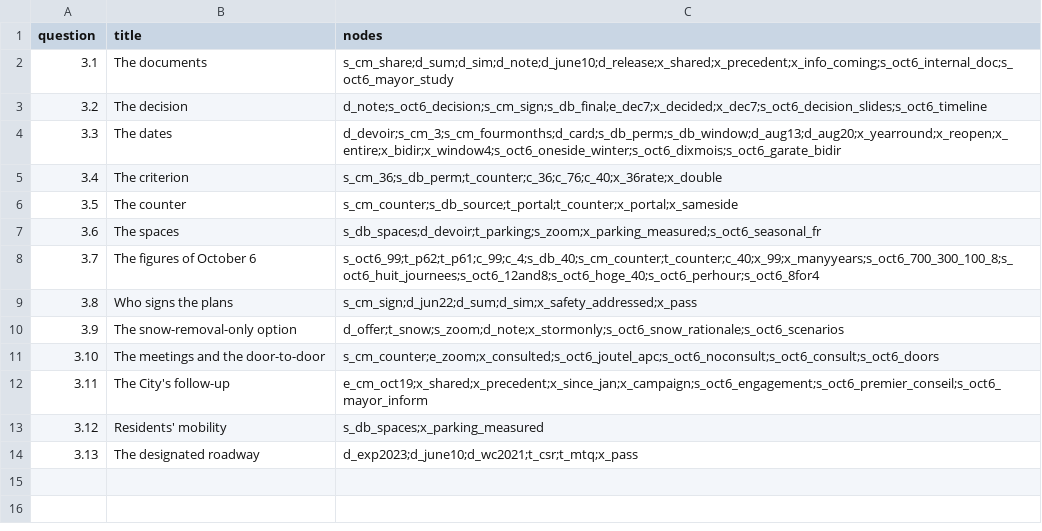
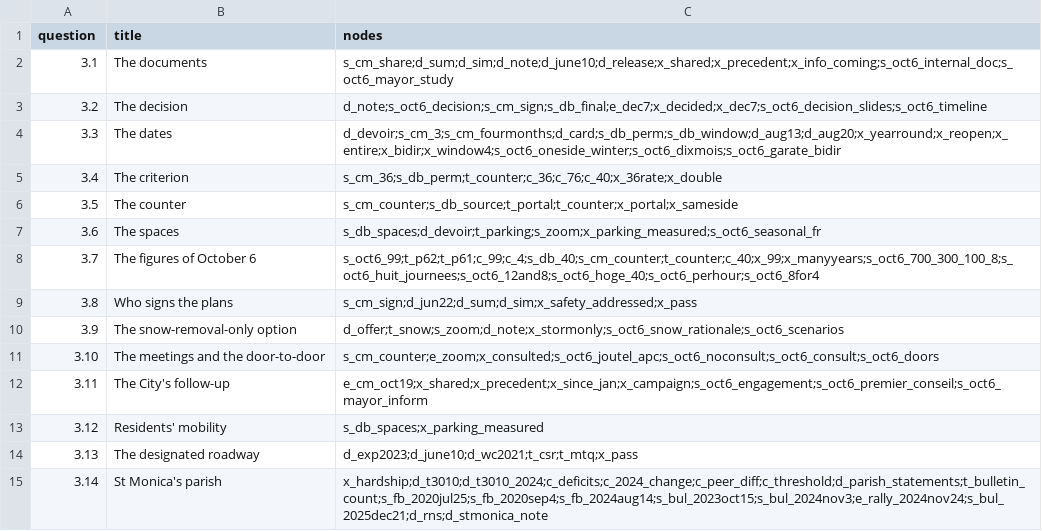
Before and after one commit to OpenMobilityData/Terrebonne-open-sources, a CSV file: 2026-evidence-graph/questions.csv, drawn as a sheet; the diff names each change by its address in the sheet, - before the commit and + after, or states it on an @@ line.

```diff
--- a/2026-evidence-graph/questions.csv
+++ b/2026-evidence-graph/questions.csv
+row 15: 3.14 | St Monica's parish | x_hardship;d_t3010;d_t3010_2024;c_deficits;c_2024_change;c_peer_diff;c_threshold;d_parish_statements;t_bulletin_count;s_fb_2020jul25;s_fb_2020sep4;s_fb_2024aug14;s_bul_2023oct15;s_bul_2024nov3;e_rally_2024nov24;s_bul_2025dec21;d_rns;d_stmonica_note
```
Also changed, not shown: 2026-evidence-graph/edges.csv, 7 other files.
